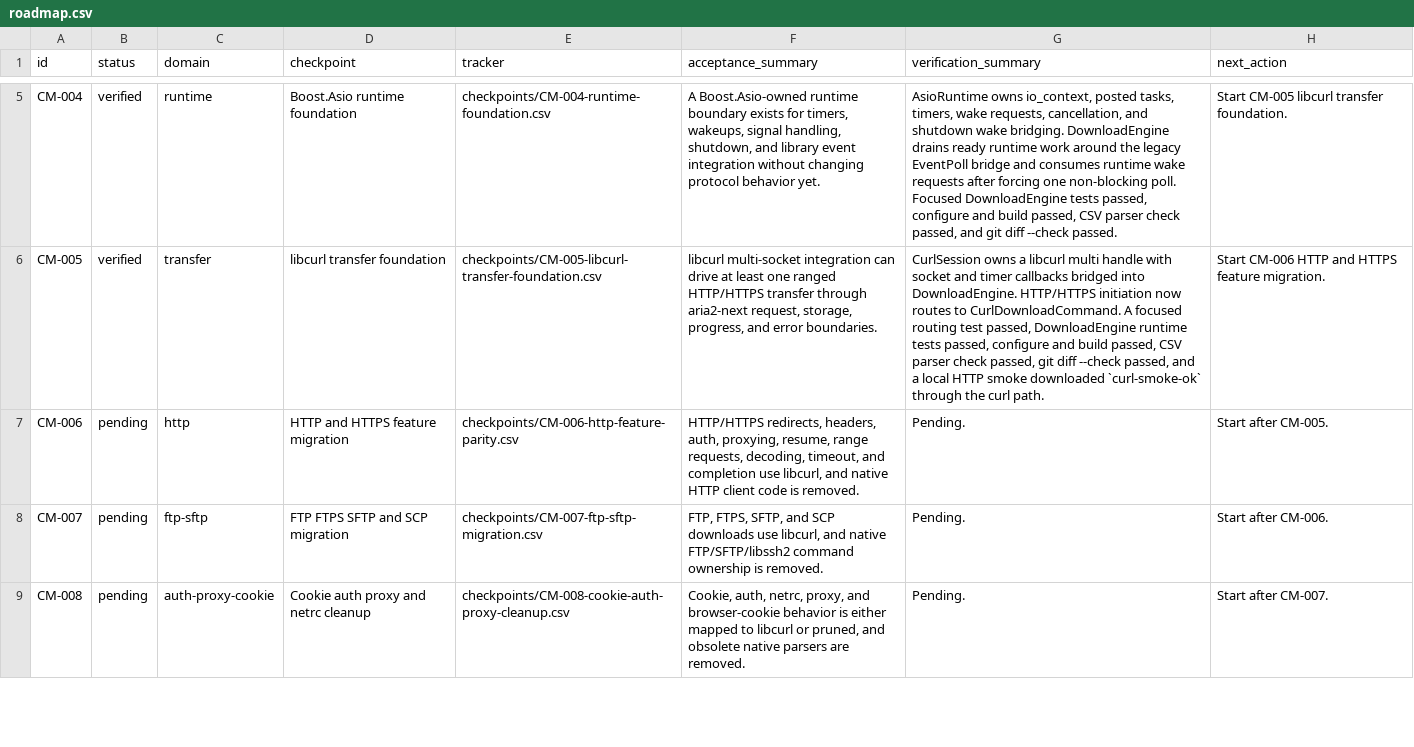
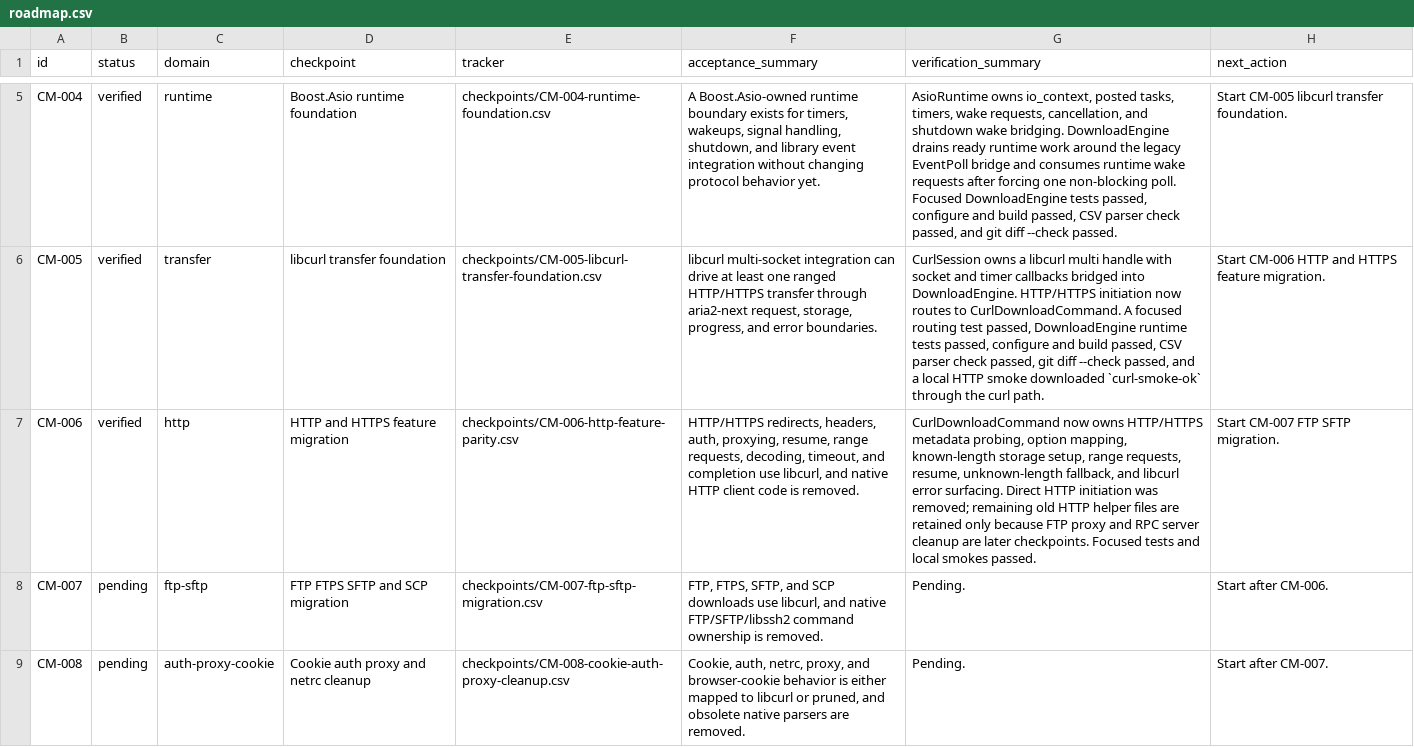
Before and after one commit to rzhy1/aria2-next, a CSV file: docs/maintenance/core-modernization/roadmap.csv, drawn as a sheet; only a part is shown, gaps mark what is left out; the diff names each change by its address in the sheet, - before the commit and + after, or states it on an @@ line.

Commit message:
transfer: complete curl http migration

```diff
--- a/docs/maintenance/core-modernization/roadmap.csv
+++ b/docs/maintenance/core-modernization/roadmap.csv
-B7 (status): pending
+B7 (status): verified
-G7 (verification_summary): Pending.
+G7 (verification_summary): CurlDownloadCommand now owns HTTP/HTTPS metadata probing, option mapping, known-length storage setup, range requests, resume, unknown-length fallback, and libcurl error surfacing. Direct HTTP initiation was removed; remaining old HTTP helper files are retained only because FTP proxy and RPC server cleanup are later checkpoints. Focused tests and local smokes passed.
-H7 (next_action): Start after CM-005.
+H7 (next_action): Start CM-007 FTP SFTP migration.
```
Also changed, not shown: docs/maintenance/core-modernization/capability-ledger.csv, 10 other files.
